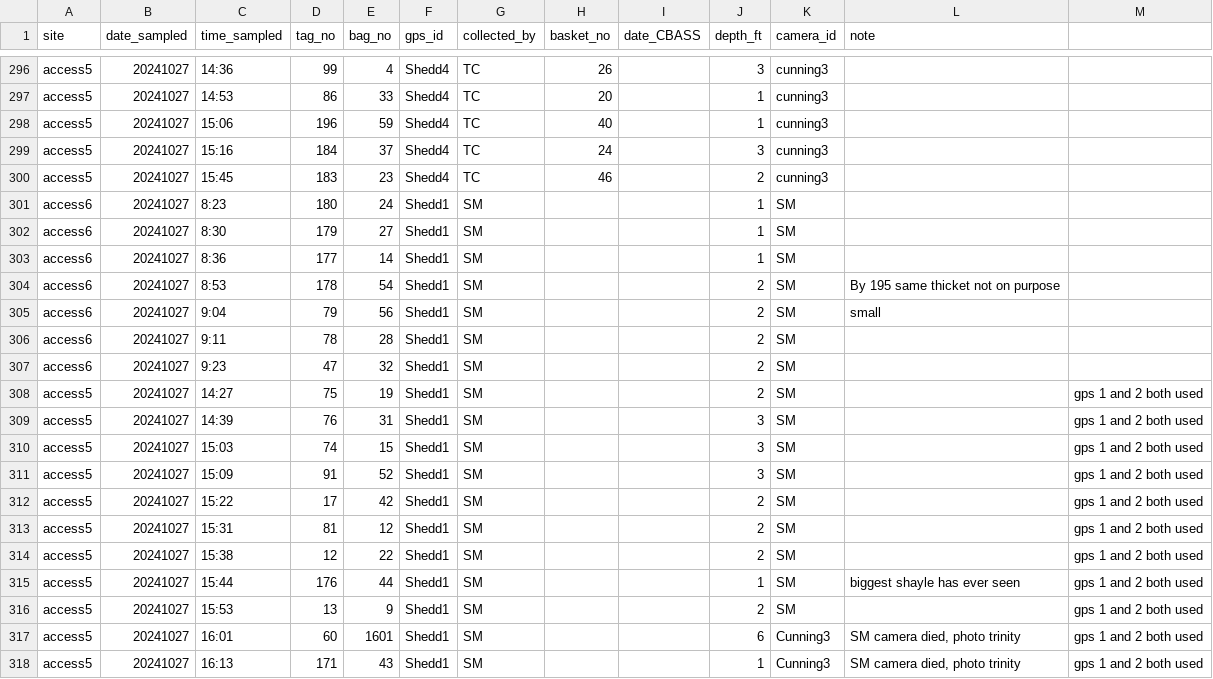
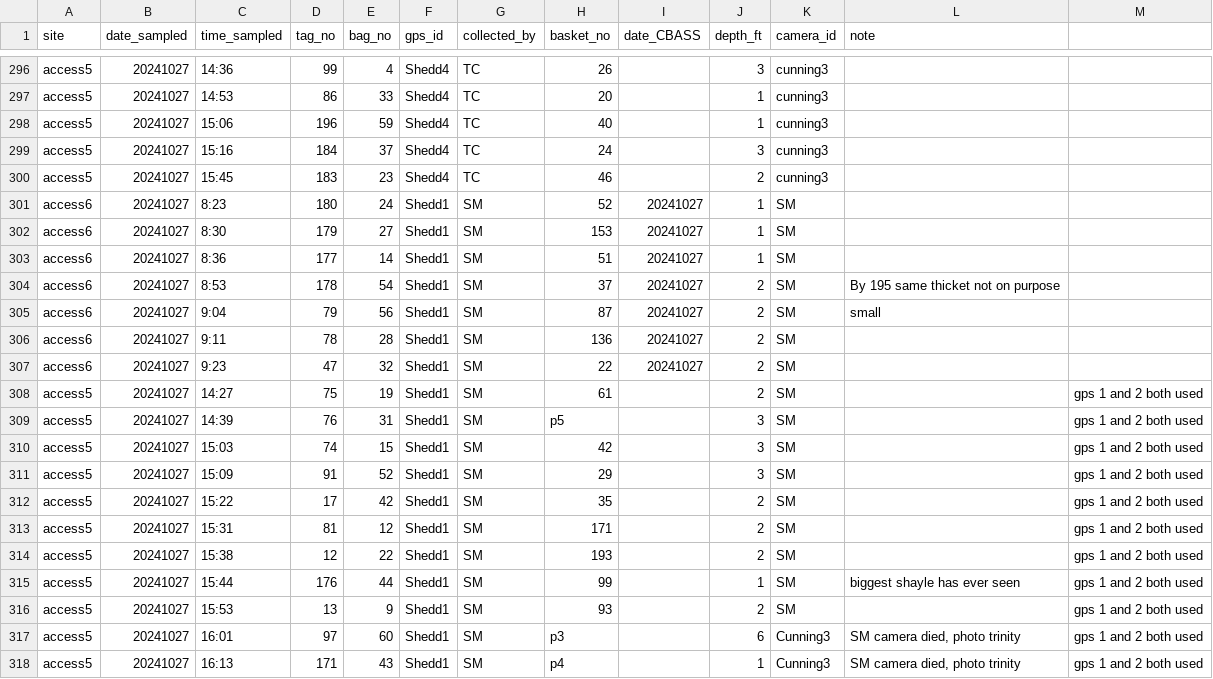
Before and after one commit to jrcunning/pulchritude, a CSV file: data/collection_metadata.csv, drawn as a sheet; only a part is shown, gaps mark what is left out; the diff covers the shown part only.

Commit message:
update SM 10/27 pm collection basket nos

```diff
--- a/data/collection_metadata.csv
+++ b/data/collection_metadata.csv
@@ -300,19 +300,19 @@ access5,20241027,15:16,184,37,Shedd4,TC,24,,3,cunning3,,
 access5,20241027,15:45,183,23,Shedd4,TC,46,,2,cunning3,,
-access6,20241027,8:23,180,24,Shedd1,SM,,,1,SM,,
-access6,20241027,8:30,179,27,Shedd1,SM,,,1,SM,,
-access6,20241027,8:36,177,14,Shedd1,SM,,,1,SM,,
-access6,20241027,8:53,178,54,Shedd1,SM,,,2,SM,By 195 same thicket not on purpose,
-access6,20241027,9:04,79,56,Shedd1,SM,,,2,SM,small,
-access6,20241027,9:11,78,28,Shedd1,SM,,,2,SM,,
-access6,20241027,9:23,47,32,Shedd1,SM,,,2,SM,,
-access5,20241027,14:27,75,19,Shedd1,SM,,,2,SM,,gps 1 and 2 both used
-access5,20241027,14:39,76,31,Shedd1,SM,,,3,SM,,gps 1 and 2 both used
-access5,20241027,15:03,74,15,Shedd1,SM,,,3,SM,,gps 1 and 2 both used
-access5,20241027,15:09,91,52,Shedd1,SM,,,3,SM,,gps 1 and 2 both used
-access5,20241027,15:22,17,42,Shedd1,SM,,,2,SM,,gps 1 and 2 both used
-access5,20241027,15:31,81,12,Shedd1,SM,,,2,SM,,gps 1 and 2 both used
-access5,20241027,15:38,12,22,Shedd1,SM,,,2,SM,,gps 1 and 2 both used
-access5,20241027,15:44,176,44,Shedd1,SM,,,1,SM,biggest shayle has ever seen,gps 1 and 2 both used
-access5,20241027,15:53,13,9,Shedd1,SM,,,2,SM,,gps 1 and 2 both used
-access5,20241027,16:01,60,1601,Shedd1,SM,,,6,Cunning3,"SM camera died, photo trinity ",gps 1 and 2 both used
-access5,20241027,16:13,171,43,Shedd1,SM,,,1,Cunning3,"SM camera died, photo trinity ",gps 1 and 2 both used
+access6,20241027,8:23,180,24,Shedd1,SM,52,20241027,1,SM,,
+access6,20241027,8:30,179,27,Shedd1,SM,153,20241027,1,SM,,
+access6,20241027,8:36,177,14,Shedd1,SM,51,20241027,1,SM,,
+access6,20241027,8:53,178,54,Shedd1,SM,37,20241027,2,SM,By 195 same thicket not on purpose,
+access6,20241027,9:04,79,56,Shedd1,SM,87,20241027,2,SM,small,
+access6,20241027,9:11,78,28,Shedd1,SM,136,20241027,2,SM,,
+access6,20241027,9:23,47,32,Shedd1,SM,22,20241027,2,SM,,
+access5,20241027,14:27,75,19,Shedd1,SM,61,,2,SM,,gps 1 and 2 both used
+access5,20241027,14:39,76,31,Shedd1,SM,p5,,3,SM,,gps 1 and 2 both used
+access5,20241027,15:03,74,15,Shedd1,SM,42,,3,SM,,gps 1 and 2 both used
+access5,20241027,15:09,91,52,Shedd1,SM,29,,3,SM,,gps 1 and 2 both used
+access5,20241027,15:22,17,42,Shedd1,SM,35,,2,SM,,gps 1 and 2 both used
+access5,20241027,15:31,81,12,Shedd1,SM,171,,2,SM,,gps 1 and 2 both used
+access5,20241027,15:38,12,22,Shedd1,SM,193,,2,SM,,gps 1 and 2 both used
+access5,20241027,15:44,176,44,Shedd1,SM,99,,1,SM,biggest shayle has ever seen,gps 1 and 2 both used
+access5,20241027,15:53,13,9,Shedd1,SM,93,,2,SM,,gps 1 and 2 both used
+access5,20241027,16:01,97,60,Shedd1,SM,p3,,6,Cunning3,"SM camera died, photo trinity ",gps 1 and 2 both used
+access5,20241027,16:13,171,43,Shedd1,SM,p4,,1,Cunning3,"SM camera died, photo trinity ",gps 1 and 2 both used
```
Also changed, not shown: 52 edited cells elsewhere in this file.
